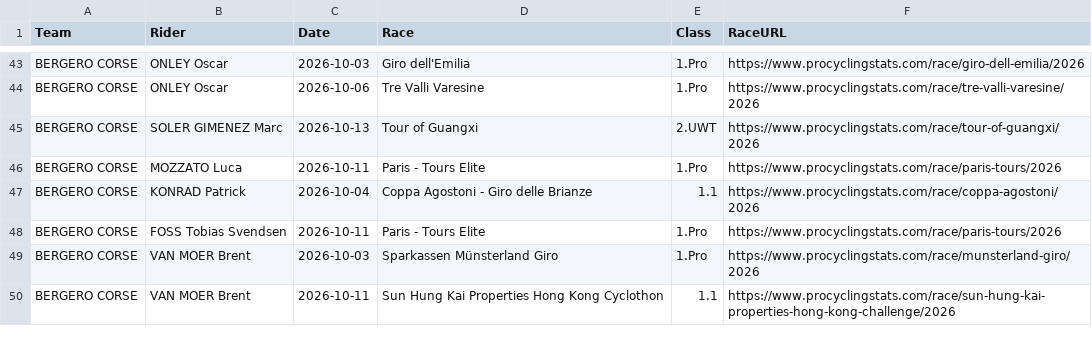
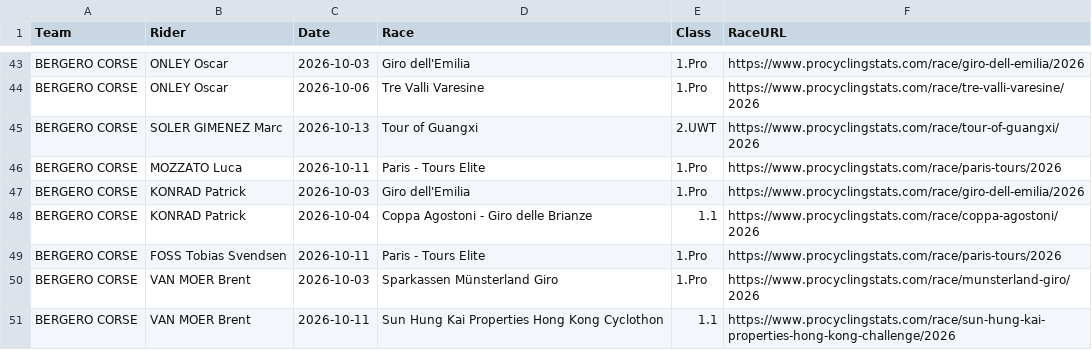
Before and after one commit to ciclismoreale/ciclismoreale.github.io, a CSV file: data/pcs_program.csv, drawn as a sheet; only a part is shown, gaps mark what is left out; the diff covers the shown part only.

```diff
--- a/data/pcs_program.csv
+++ b/data/pcs_program.csv
@@ -46,2 +46,3 @@ BERGERO CORSE,SOLER GIMENEZ Marc,2026-10-13,Tour of Guangxi,2.UWT,https://www.pr
 BERGERO CORSE,MOZZATO Luca,2026-10-11,Paris - Tours Elite,1.Pro,https://www.procyclingstats.com/race/paris-tours/2026
+BERGERO CORSE,KONRAD Patrick,2026-10-03,Giro dell'Emilia,1.Pro,https://www.procyclingstats.com/race/giro-dell-emilia/2026
 BERGERO CORSE,KONRAD Patrick,2026-10-04,Coppa Agostoni - Giro delle Brianze,1.1,https://www.procyclingstats.com/race/coppa-agostoni/2026
```
Also changed, not shown: 12 added rows, 8 removed rows and 6 edited cells elsewhere in this file, data/cqranking_riders.csv, data/pcs_no_program.csv, 10 other files.
